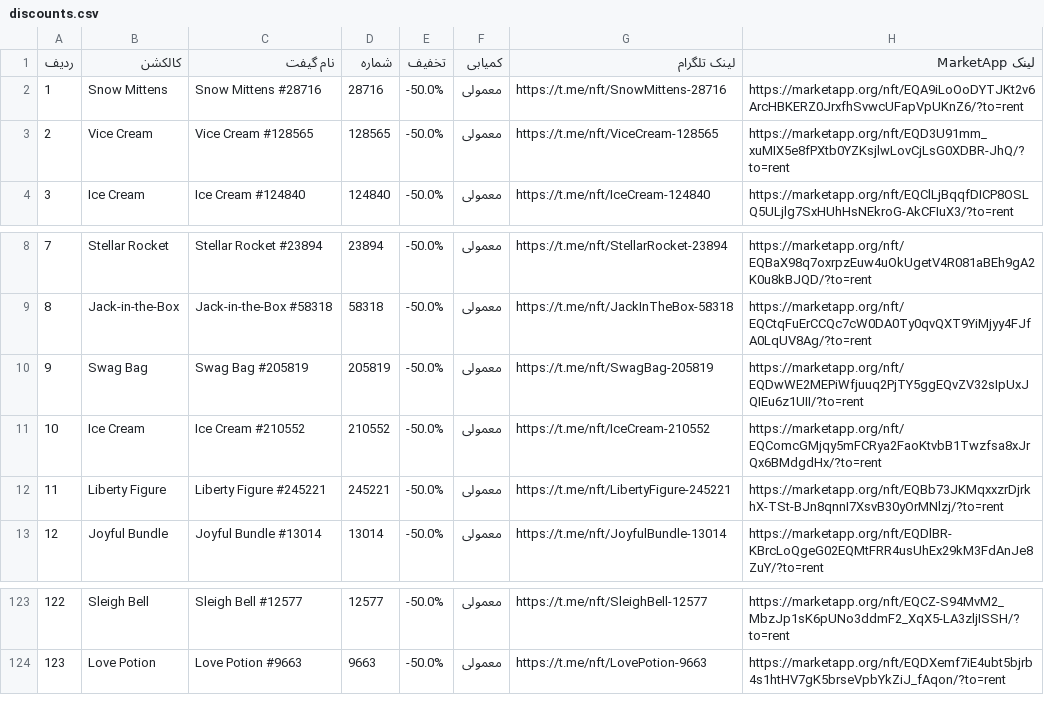
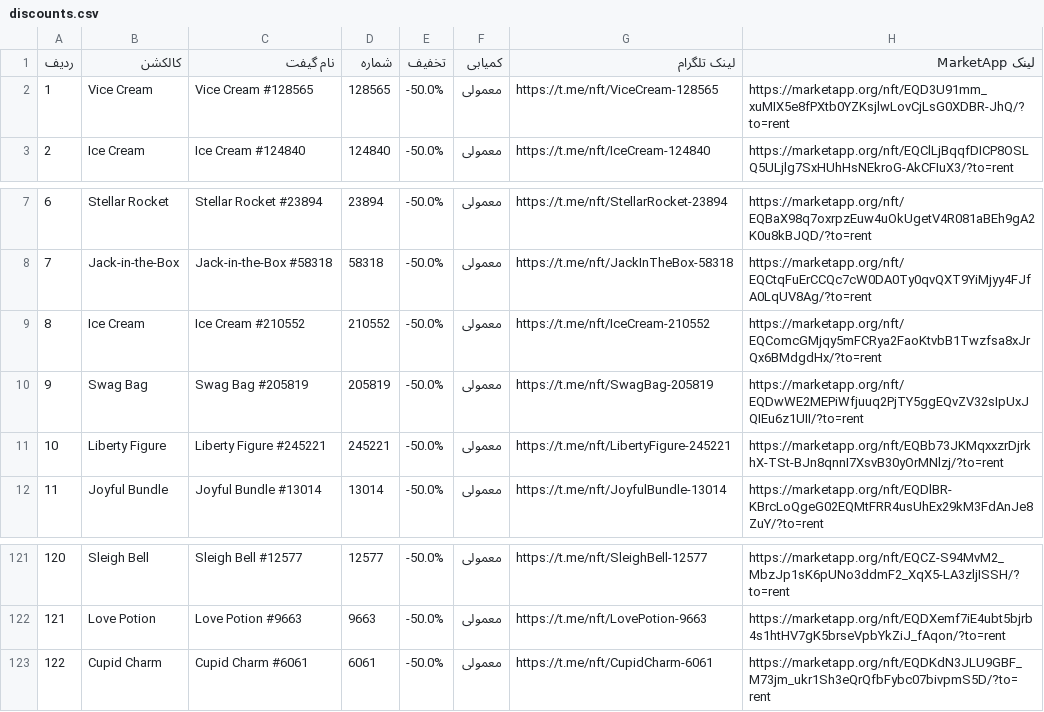
Before and after one commit to Zanjania0/duck-store, a CSV file: discounts.csv, drawn as a sheet; only a part is shown, gaps mark what is left out; removed rows and columns are numbered as before the commit, all else as after; the diff covers the shown part only; the diff names each change by its address in the sheet, - before the commit and + after, or states it on an @@ line.

```diff
--- a/discounts.csv
+++ b/discounts.csv
-row 2: 1 | Snow Mittens | Snow Mittens #28716 | 28716 | -50.0% | معمولی | https://t.me/nft/SnowMittens-28716 | https://marketapp.org/nft/EQA9iLoOoDYTJKt2v6ArcHBKERZ0JrxfhSvwcUFapVpUKnZ6/?to=rent
@@ column A (ردیف) renumbered between rows 2 and 122 @@
@@ row 11 moved to row 9: 8 @@
+row 123: 122 | Cupid Charm | Cupid Charm #6061 | 6061 | -50.0% | معمولی | https://t.me/nft/CupidCharm-6061 | https://marketapp.org/nft/EQDKdN3JLU9GBF_M73jm_ukr1Sh3eQrQfbFybc07bivpmS5D/?to=rent
```
Also changed, not shown: 1 removed row and 25 moved rows elsewhere in this file, 2 other files.
